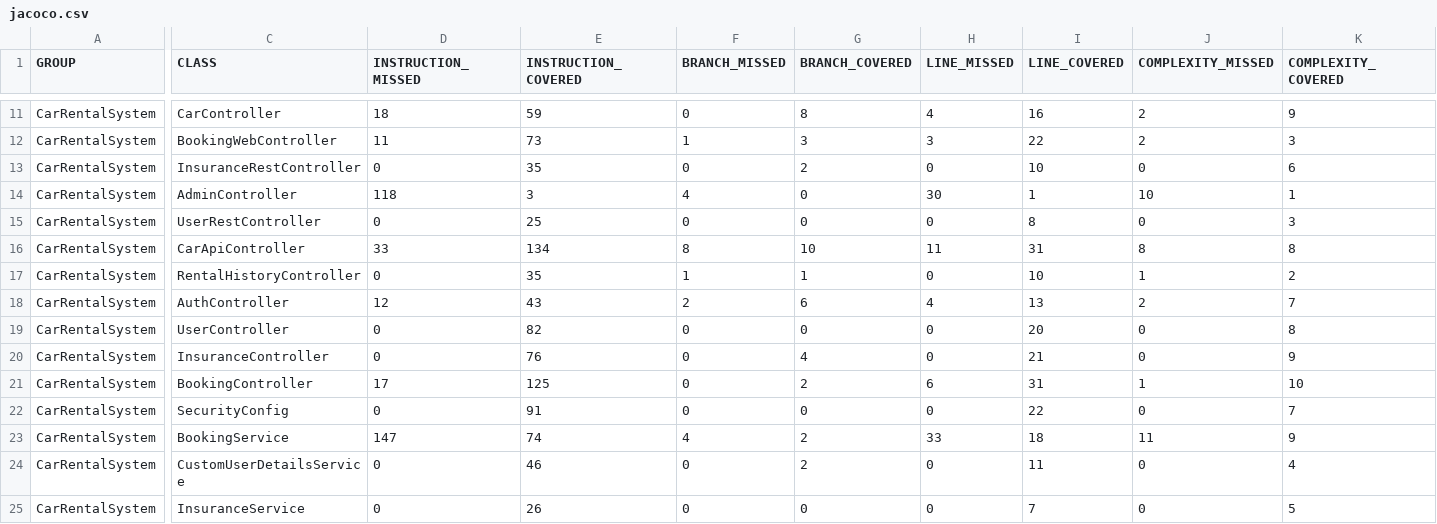
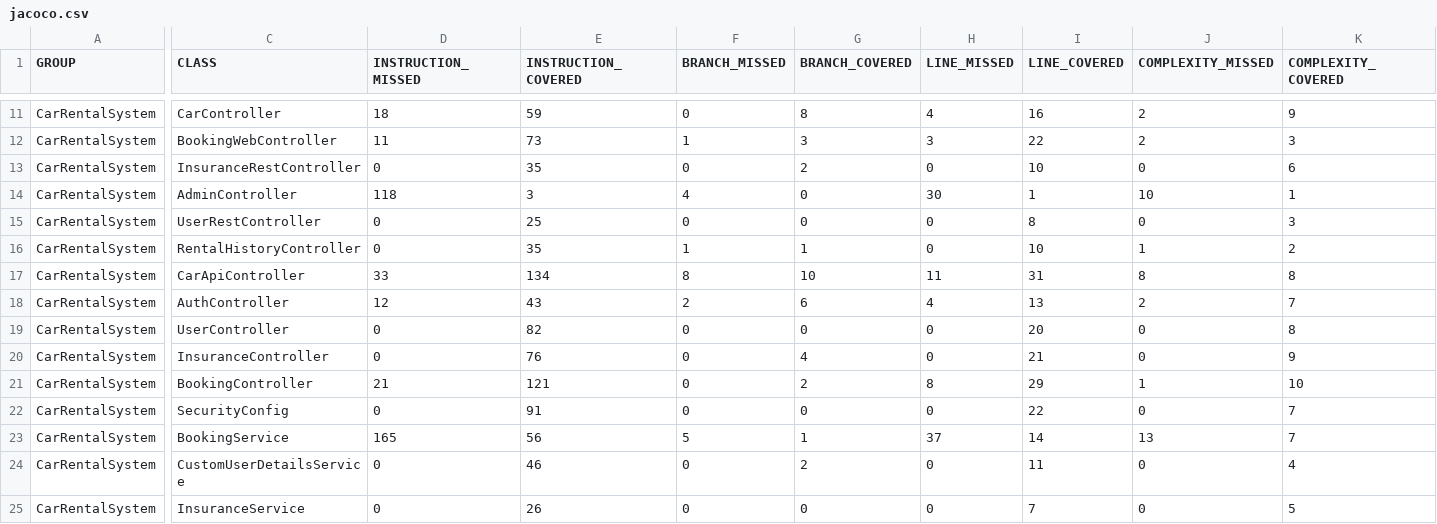
Before and after one commit to BSPQ24-25/BSPQ25-E4, a CSV file: target/site/jacoco/jacoco.csv, drawn as a sheet; only a part is shown, gaps mark what is left out; the diff covers the shown part only; the diff names each change by its address in the sheet, - before the commit and + after, or states it on an @@ line.

```diff
--- a/target/site/jacoco/jacoco.csv
+++ b/target/site/jacoco/jacoco.csv
@@ row 17 moved to row 16: CarRentalSystem @@
-D21 (INSTRUCTION_MISSED): 17
+D21 (INSTRUCTION_MISSED): 21
-E21 (INSTRUCTION_COVERED): 125
+E21 (INSTRUCTION_COVERED): 121
-H21 (LINE_MISSED): 6
+H21 (LINE_MISSED): 8
-I21 (LINE_COVERED): 31
+I21 (LINE_COVERED): 29
-D23 (INSTRUCTION_MISSED): 147
+D23 (INSTRUCTION_MISSED): 165
-E23 (INSTRUCTION_COVERED): 74
+E23 (INSTRUCTION_COVERED): 56
-F23 (BRANCH_MISSED): 4
+F23 (BRANCH_MISSED): 5
-G23 (BRANCH_COVERED): 2
+G23 (BRANCH_COVERED): 1
-H23 (LINE_MISSED): 33
+H23 (LINE_MISSED): 37
-I23 (LINE_COVERED): 18
+I23 (LINE_COVERED): 14
-J23 (COMPLEXITY_MISSED): 11
+J23 (COMPLEXITY_MISSED): 13
-K23 (COMPLEXITY_COVERED): 9
+K23 (COMPLEXITY_COVERED): 7
```
Also changed, not shown: 2 edited cells elsewhere in this file, 13 other files.
